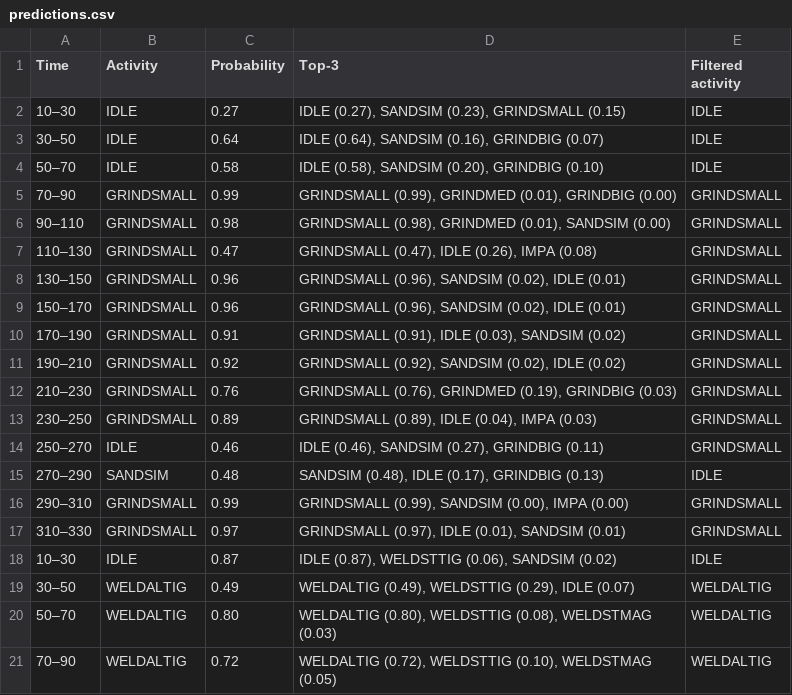
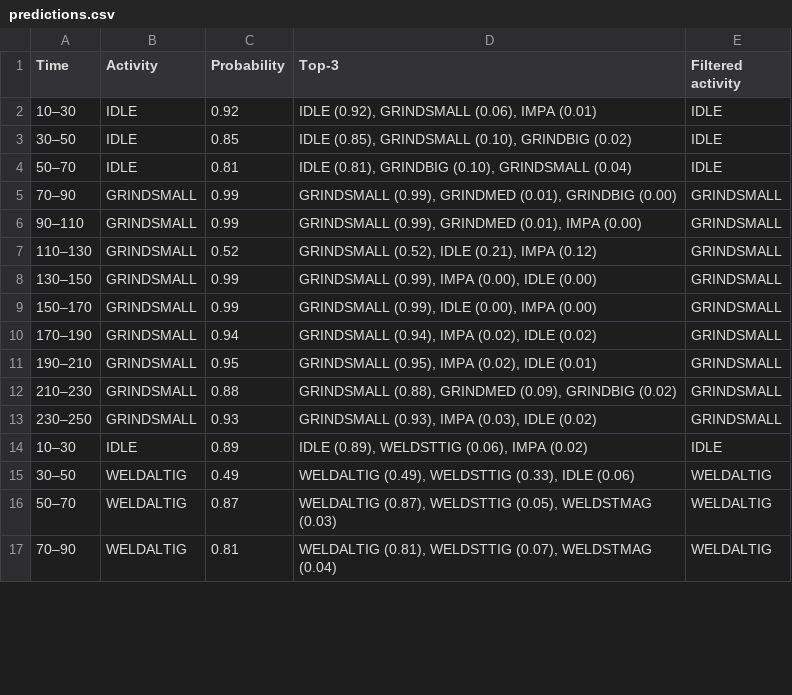
Before and after one commit to WexTheX/Bachelor-E2511, a CSV file: testOnFile/predictions.csv, drawn as a sheet; only a part is shown; the diff covers the shown part only.

Commit message:
init no sandsim branch

```diff
--- a/testOnFile/predictions.csv
+++ b/testOnFile/predictions.csv
@@ -1,21 +1,17 @@
 Time,Activity,Probability,Top-3,Filtered activity
-10–30,IDLE,0.27,"IDLE (0.27), SANDSIM (0.23), GRINDSMALL (0.15)",IDLE
-30–50,IDLE,0.64,"IDLE (0.64), SANDSIM (0.16), GRINDBIG (0.07)",IDLE
-50–70,IDLE,0.58,"IDLE (0.58), SANDSIM (0.20), GRINDBIG (0.10)",IDLE
+10–30,IDLE,0.92,"IDLE (0.92), GRINDSMALL (0.06), IMPA (0.01)",IDLE
+30–50,IDLE,0.85,"IDLE (0.85), GRINDSMALL (0.10), GRINDBIG (0.02)",IDLE
+50–70,IDLE,0.81,"IDLE (0.81), GRINDBIG (0.10), GRINDSMALL (0.04)",IDLE
 70–90,GRINDSMALL,0.99,"GRINDSMALL (0.99), GRINDMED (0.01), GRINDBIG (0.00)",GRINDSMALL
-90–110,GRINDSMALL,0.98,"GRINDSMALL (0.98), GRINDMED (0.01), SANDSIM (0.00)",GRINDSMALL
-110–130,GRINDSMALL,0.47,"GRINDSMALL (0.47), IDLE (0.26), IMPA (0.08)",GRINDSMALL
-130–150,GRINDSMALL,0.96,"GRINDSMALL (0.96), SANDSIM (0.02), IDLE (0.01)",GRINDSMALL
-150–170,GRINDSMALL,0.96,"GRINDSMALL (0.96), SANDSIM (0.02), IDLE (0.01)",GRINDSMALL
-170–190,GRINDSMALL,0.91,"GRINDSMALL (0.91), IDLE (0.03), SANDSIM (0.02)",GRINDSMALL
-190–210,GRINDSMALL,0.92,"GRINDSMALL (0.92), SANDSIM (0.02), IDLE (0.02)",GRINDSMALL
-210–230,GRINDSMALL,0.76,"GRINDSMALL (0.76), GRINDMED (0.19), GRINDBIG (0.03)",GRINDSMALL
-230–250,GRINDSMALL,0.89,"GRINDSMALL (0.89), IDLE (0.04), IMPA (0.03)",GRINDSMALL
-250–270,IDLE,0.46,"IDLE (0.46), SANDSIM (0.27), GRINDBIG (0.11)",GRINDSMALL
-270–290,SANDSIM,0.48,"SANDSIM (0.48), IDLE (0.17), GRINDBIG (0.13)",IDLE
-290–310,GRINDSMALL,0.99,"GRINDSMALL (0.99), SANDSIM (0.00), IMPA (0.00)",GRINDSMALL
-310–330,GRINDSMALL,0.97,"GRINDSMALL (0.97), IDLE (0.01), SANDSIM (0.01)",GRINDSMALL
-10–30,IDLE,0.87,"IDLE (0.87), WELDSTTIG (0.06), SANDSIM (0.02)",IDLE
-30–50,WELDALTIG,0.49,"WELDALTIG (0.49), WELDSTTIG (0.29), IDLE (0.07)",WELDALTIG
-50–70,WELDALTIG,0.80,"WELDALTIG (0.80), WELDSTTIG (0.08), WELDSTMAG (0.03)",WELDALTIG
-70–90,WELDALTIG,0.72,"WELDALTIG (0.72), WELDSTTIG (0.10), WELDSTMAG (0.05)",WELDALTIG
+90–110,GRINDSMALL,0.99,"GRINDSMALL (0.99), GRINDMED (0.01), IMPA (0.00)",GRINDSMALL
+110–130,GRINDSMALL,0.52,"GRINDSMALL (0.52), IDLE (0.21), IMPA (0.12)",GRINDSMALL
+130–150,GRINDSMALL,0.99,"GRINDSMALL (0.99), IMPA (0.00), IDLE (0.00)",GRINDSMALL
+150–170,GRINDSMALL,0.99,"GRINDSMALL (0.99), IDLE (0.00), IMPA (0.00)",GRINDSMALL
+170–190,GRINDSMALL,0.94,"GRINDSMALL (0.94), IMPA (0.02), IDLE (0.02)",GRINDSMALL
+190–210,GRINDSMALL,0.95,"GRINDSMALL (0.95), IMPA (0.02), IDLE (0.01)",GRINDSMALL
+210–230,GRINDSMALL,0.88,"GRINDSMALL (0.88), GRINDMED (0.09), GRINDBIG (0.02)",GRINDSMALL
+230–250,GRINDSMALL,0.93,"GRINDSMALL (0.93), IMPA (0.03), IDLE (0.02)",GRINDSMALL
+10–30,IDLE,0.89,"IDLE (0.89), WELDSTTIG (0.06), IMPA (0.02)",IDLE
+30–50,WELDALTIG,0.49,"WELDALTIG (0.49), WELDSTTIG (0.33), IDLE (0.06)",WELDALTIG
+50–70,WELDALTIG,0.87,"WELDALTIG (0.87), WELDSTTIG (0.05), WELDSTMAG (0.03)",WELDALTIG
+70–90,WELDALTIG,0.81,"WELDALTIG (0.81), WELDSTTIG (0.07), WELDSTMAG (0.04)",WELDALTIG
```
Also changed, not shown: 47 edited cells elsewhere in this file, OutputFiles/metrics_results.csv, 41 other files.
